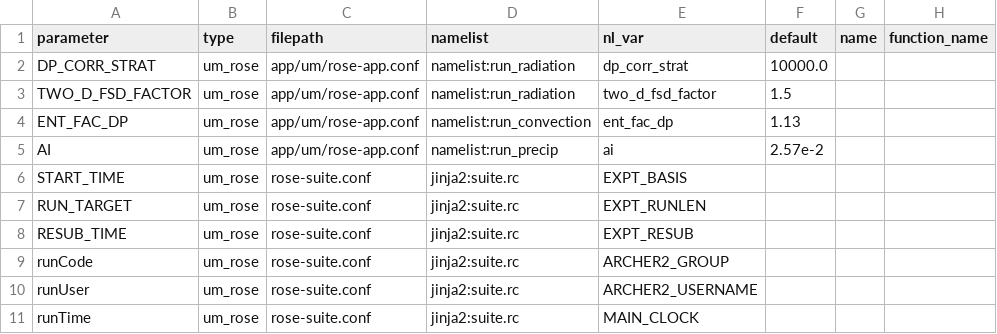
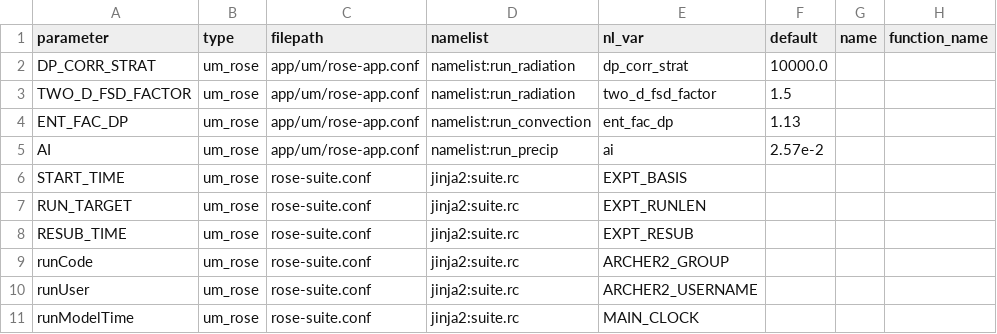
Before and after one commit to SimonTett/ModelOptimisation, a CSV file: OptClimVn3/Models/parameter_config/UM_rose_Parameters.csv, drawn as a sheet.

```diff
--- a/OptClimVn3/Models/parameter_config/UM_rose_Parameters.csv
+++ b/OptClimVn3/Models/parameter_config/UM_rose_Parameters.csv
@@ -10,2 +10,2 @@ runCode,um_rose,rose-suite.conf,jinja2:suite.rc,ARCHER2_GROUP,,,
 runUser,um_rose,rose-suite.conf,jinja2:suite.rc,ARCHER2_USERNAME,,,
-runTime,um_rose,rose-suite.conf,jinja2:suite.rc,MAIN_CLOCK,,,
+runModelTime,um_rose,rose-suite.conf,jinja2:suite.rc,MAIN_CLOCK,,,
```
Also changed, not shown: 11 other files.
